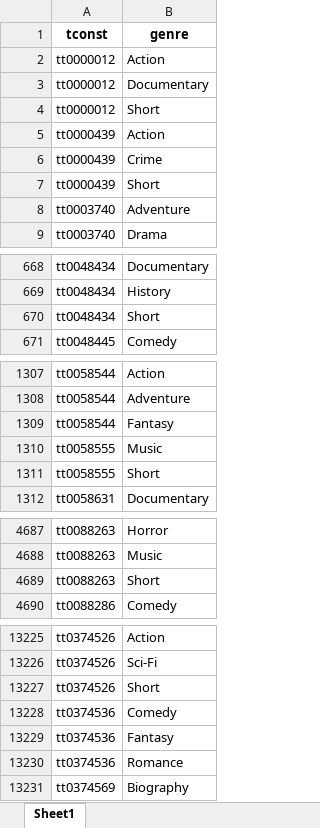
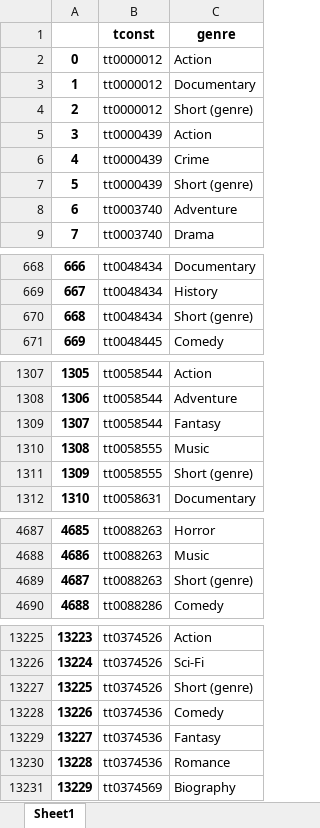
Before and after one commit to AlexHoorn/MovieLocationsOntology, an Excel workbook: converted_data/genre_map.xlsx, sheet Sheet1, drawn as a sheet; only a part is shown, gaps mark what is left out; values as stored, in another font and other column widths than the file's, no borders; addresses are those after the commit; the diff covers the shown part only; the diff names each change by its address in the sheet, - before the commit and + after, or states it on an @@ line.

Commit message:
some processing to avoid "Short" naming conflict

```diff
--- a/converted_data/genre_map.xlsx (sheet Sheet1)
+++ b/converted_data/genre_map.xlsx (sheet Sheet1)
+column A, rows 2-9: 0 | 1 | 2 | 3 | 4 | 5 | 6 | 7; rows 668-671: 666 | 667 | 668 | 669; rows 1307-1312: 1305 | 1306 | 1307 | 1308 | 1309 | 1310; rows 4687-4690: 4685 | 4686 | 4687 | 4688; rows 13225-13231: 13223 | 13224 | 13225 | 13226 | 13227 | 13228 | 13229
-C4 (genre): Short
+C4 (genre): Short (genre)
-C7 (genre): Short
+C7 (genre): Short (genre)
-C670 (genre): Short
+C670 (genre): Short (genre)
-C1311 (genre): Short
+C1311 (genre): Short (genre)
-C4689 (genre): Short
+C4689 (genre): Short (genre)
-C13227 (genre): Short
+C13227 (genre): Short (genre)
```
Also changed, not shown: 33 edited cells elsewhere in this sheet, converted_data/director_map.xlsx, 3 other files.
